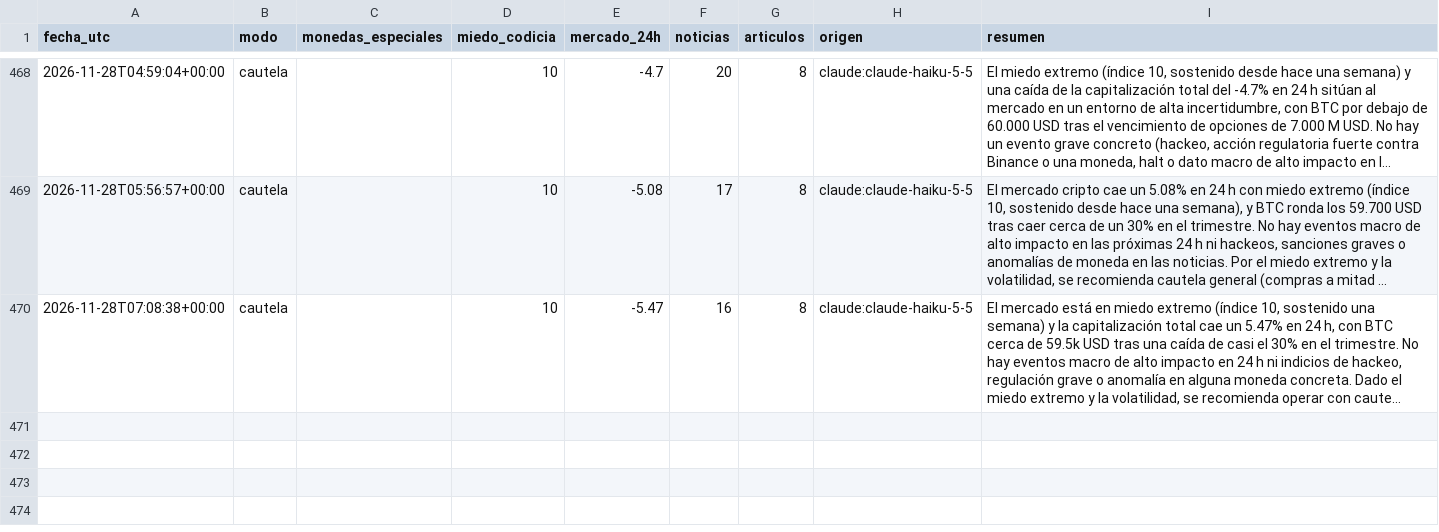
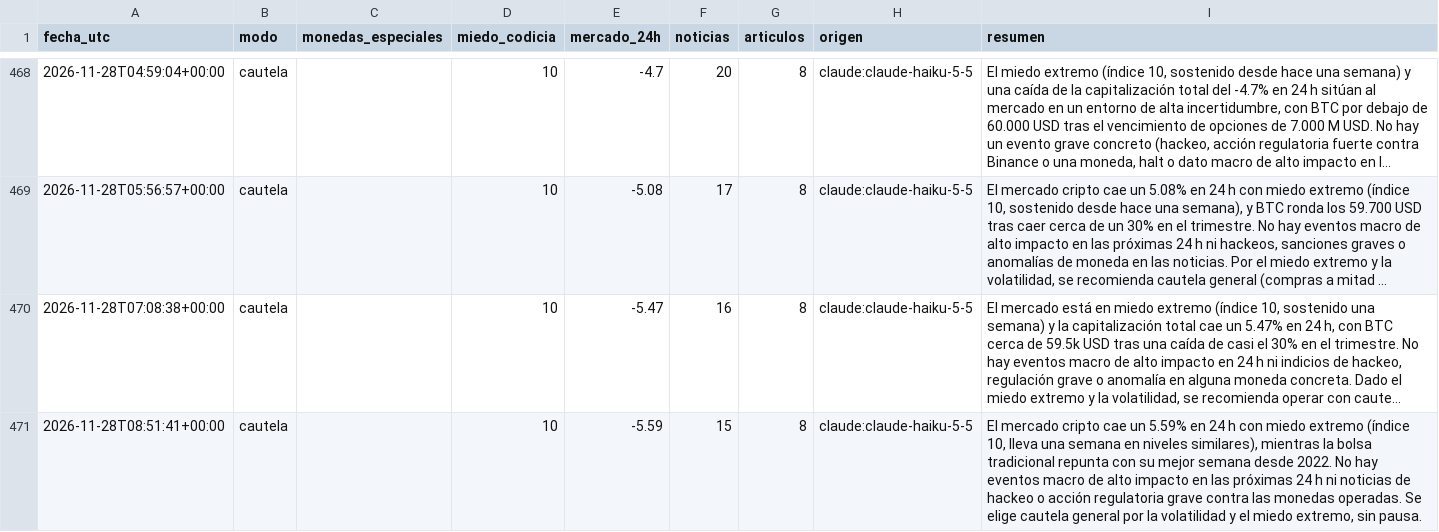
Before and after one commit to palomavilugron44-beep/cerebro-arana, a CSV file: publico/historial.csv, drawn as a sheet; only a part is shown, gaps mark what is left out; long unchanged cells end in …; the diff names each change by its address in the sheet, - before the commit and + after, or states it on an @@ line.

```diff
--- a/publico/historial.csv
+++ b/publico/historial.csv
+row 471: 2026-11-28T08:51:41+00:00 | cautela |  | 10 | -5.59 | 15 | 8 | claude:claude-haiku-5-5 | El mercado cripto cae un 5.59% en 24 h con miedo extremo (índice 10, lleva una semana en niveles similares), mientras la bolsa tradicional repunta con su mejor semana desde 2022. No hay eventos macro de alto impacto en las próximas 24 h ni noticias de hackeo o acción regulatoria grave contra las monedas operadas. Se elige cautela general por la volatilidad y el miedo extremo, sin pausa.
```
Also changed, not shown: 1 other file.
